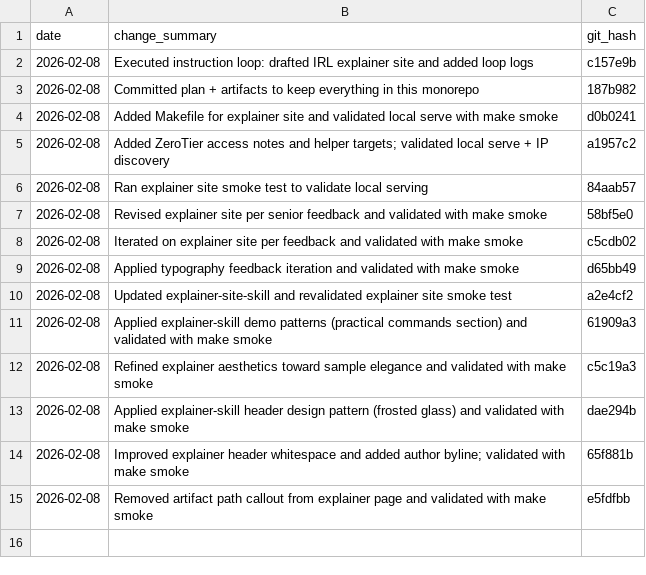
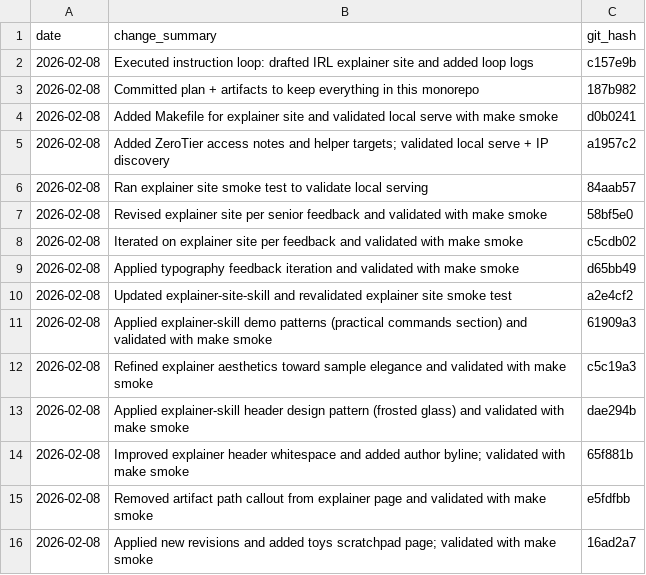
Before and after one commit to drpedapati/irl-template, a CSV file: plans/main-plan-log.csv, drawn as a sheet; the diff names each change by its address in the sheet, - before the commit and + after, or states it on an @@ line.

```diff
--- a/plans/main-plan-log.csv
+++ b/plans/main-plan-log.csv
+row 16: 2026-02-08 | Applied new revisions and added toys scratchpad page; validated with make smoke | 16ad2a7
```
Also changed, not shown: 1 other file.
